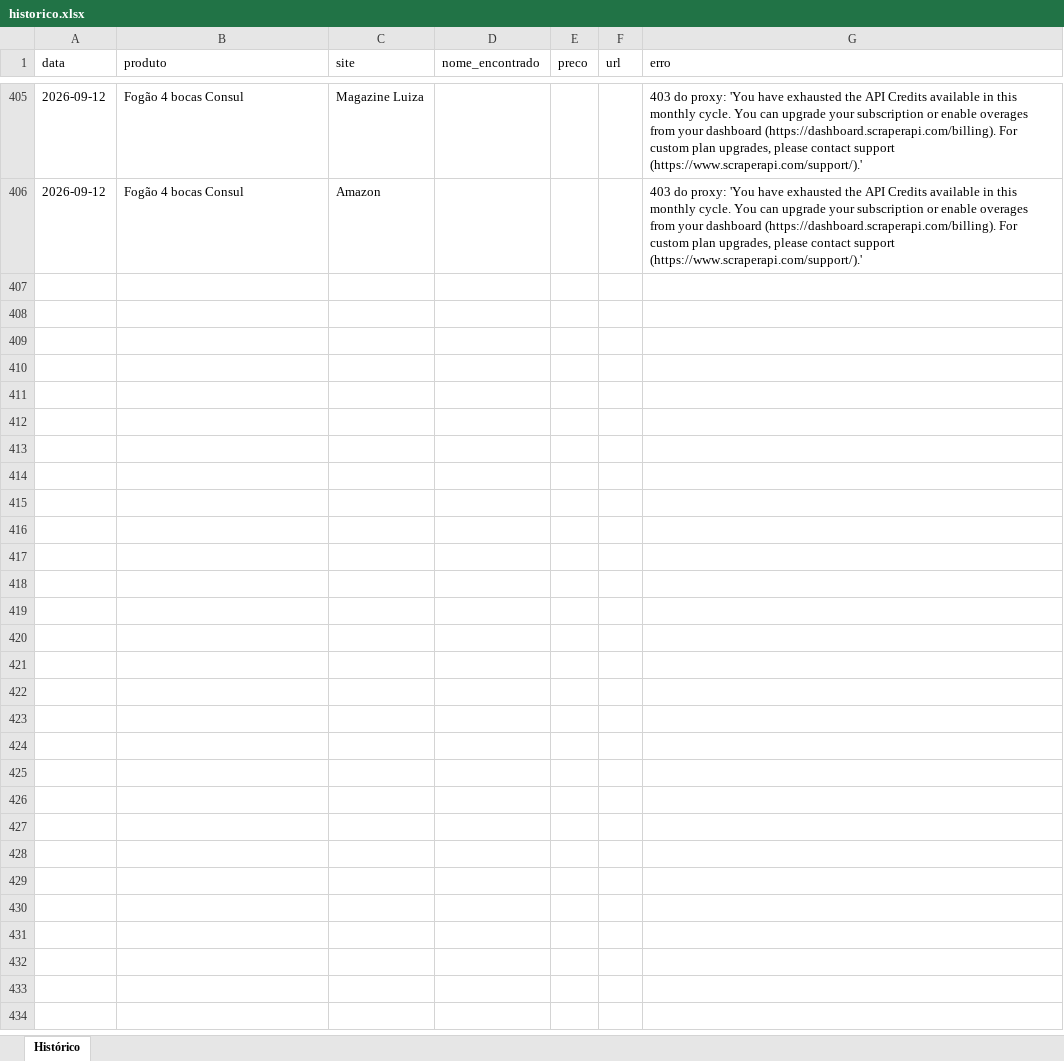
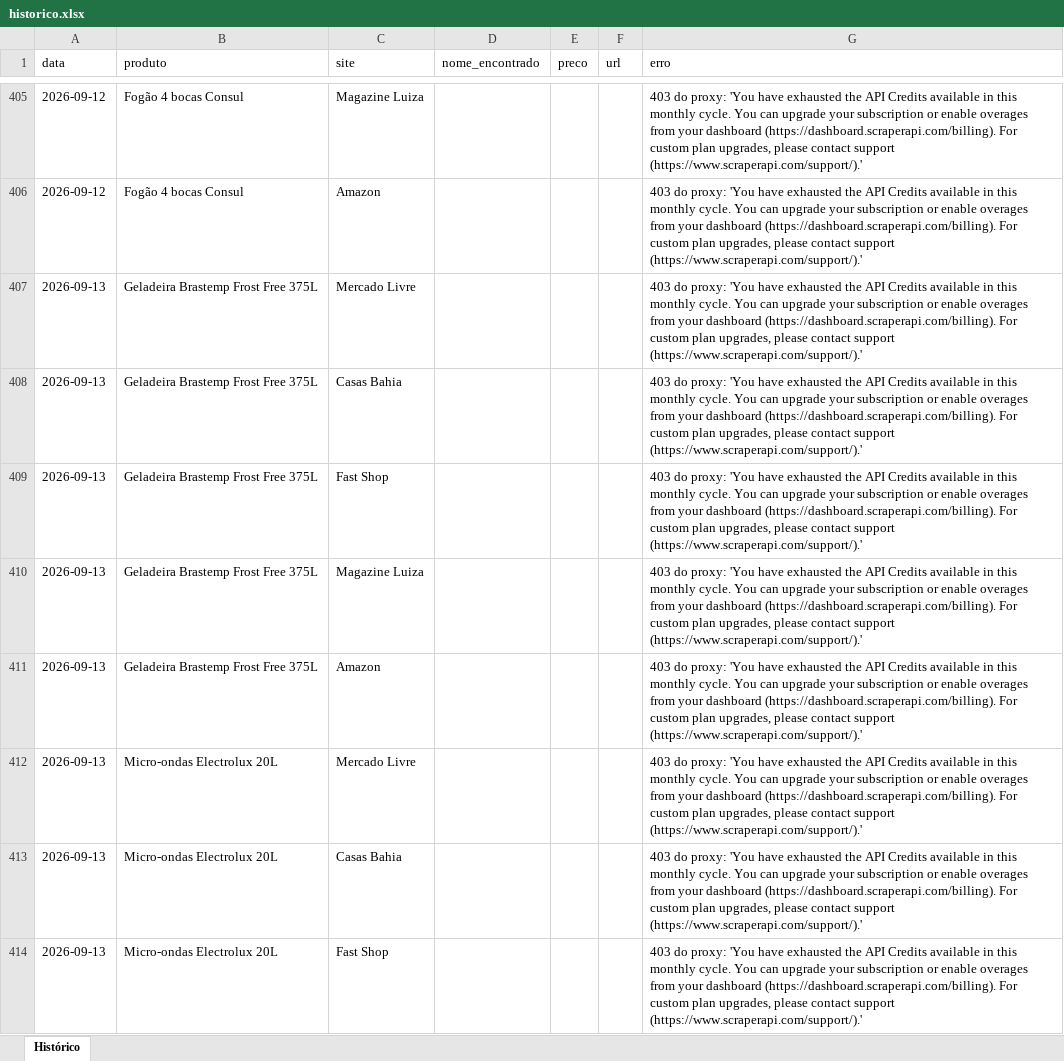
Before and after one commit to Richardpessuti/Simplifica-projetos, an Excel workbook: precos-eletrodomesticos/data/historico.xlsx, sheet Histórico, drawn as a sheet; only a part is shown, gaps mark what is left out; values as stored, in another font and other column widths than the file's, no borders; the diff covers the shown part only; the diff names each change by its address in the sheet, - before the commit and + after, or states it on an @@ line.

```diff
--- a/precos-eletrodomesticos/data/historico.xlsx (sheet Histórico)
+++ b/precos-eletrodomesticos/data/historico.xlsx (sheet Histórico)
+row 407: 2026-09-13 | Geladeira Brastemp Frost Free 375L | Mercado Livre |  |  |  | 403 do proxy: 'You have exhausted the API Credits available in this monthly cycle. You can upgrade your subscription or enable overages from your dashboard (https://dashboard.scraperapi.com/billing). For custom plan upgrades, please contact support (https://www.scraperapi.com/support/).'
+row 408: 2026-09-13 | Geladeira Brastemp Frost Free 375L | Casas Bahia |  |  |  | 403 do proxy: 'You have exhausted the API Credits available in this monthly cycle. You can upgrade your subscription or enable overages from your dashboard (https://dashboard.scraperapi.com/billing). For custom plan upgrades, please contact support (https://www.scraperapi.com/support/).'
+row 409: 2026-09-13 | Geladeira Brastemp Frost Free 375L | Fast Shop |  |  |  | 403 do proxy: 'You have exhausted the API Credits available in this monthly cycle. You can upgrade your subscription or enable overages from your dashboard (https://dashboard.scraperapi.com/billing). For custom plan upgrades, please contact support (https://www.scraperapi.com/support/).'
+row 410: 2026-09-13 | Geladeira Brastemp Frost Free 375L | Magazine Luiza |  |  |  | 403 do proxy: 'You have exhausted the API Credits available in this monthly cycle. You can upgrade your subscription or enable overages from your dashboard (https://dashboard.scraperapi.com/billing). For custom plan upgrades, please contact support (https://www.scraperapi.com/support/).'
+row 411: 2026-09-13 | Geladeira Brastemp Frost Free 375L | Amazon |  |  |  | 403 do proxy: 'You have exhausted the API Credits available in this monthly cycle. You can upgrade your subscription or enable overages from your dashboard (https://dashboard.scraperapi.com/billing). For custom plan upgrades, please contact support (https://www.scraperapi.com/support/).'
+row 412: 2026-09-13 | Micro-ondas Electrolux 20L | Mercado Livre |  |  |  | 403 do proxy: 'You have exhausted the API Credits available in this monthly cycle. You can upgrade your subscription or enable overages from your dashboard (https://dashboard.scraperapi.com/billing). For custom plan upgrades, please contact support (https://www.scraperapi.com/support/).'
+row 413: 2026-09-13 | Micro-ondas Electrolux 20L | Casas Bahia |  |  |  | 403 do proxy: 'You have exhausted the API Credits available in this monthly cycle. You can upgrade your subscription or enable overages from your dashboard (https://dashboard.scraperapi.com/billing). For custom plan upgrades, please contact support (https://www.scraperapi.com/support/).'
+row 414: 2026-09-13 | Micro-ondas Electrolux 20L | Fast Shop |  |  |  | 403 do proxy: 'You have exhausted the API Credits available in this monthly cycle. You can upgrade your subscription or enable overages from your dashboard (https://dashboard.scraperapi.com/billing). For custom plan upgrades, please contact support (https://www.scraperapi.com/support/).'
```
Also changed, not shown: 7 added rows elsewhere in this sheet, 1 other file.
